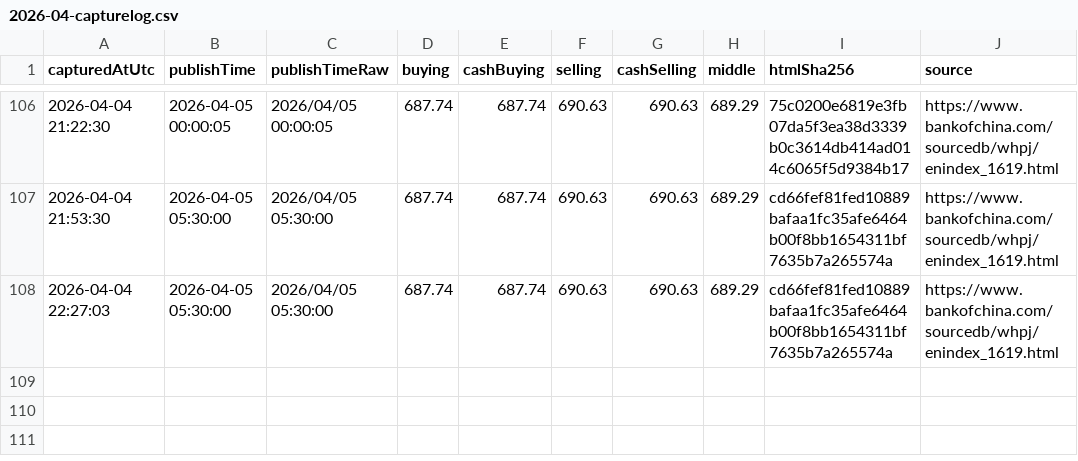
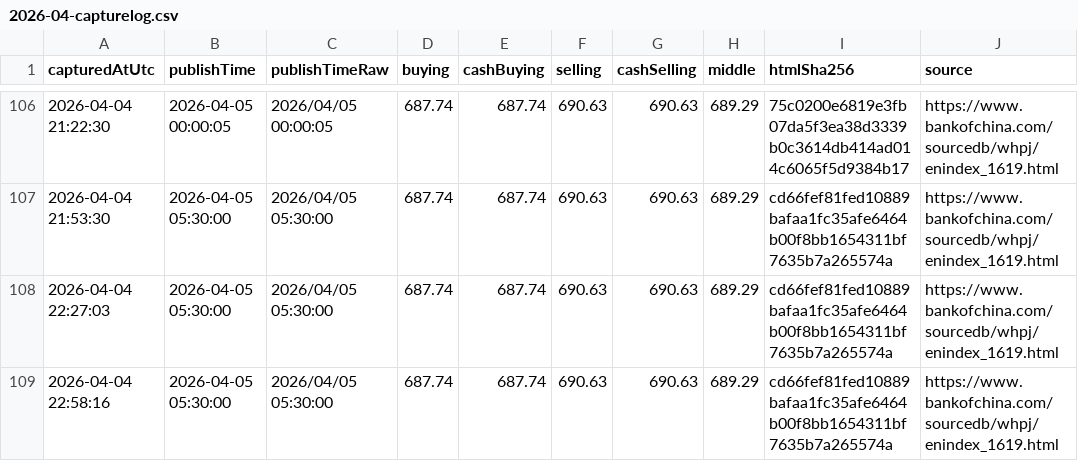
Before and after one commit to lsvkarunkumar/boc-usd-cny-dashboard, a CSV file: data/2026/2026-04-capturelog.csv, drawn as a sheet; only a part is shown, gaps mark what is left out; the diff names each change by its address in the sheet, - before the commit and + after, or states it on an @@ line.

Commit message:
Update BOC USD rates (auto)

```diff
--- a/data/2026/2026-04-capturelog.csv
+++ b/data/2026/2026-04-capturelog.csv
+row 109: 2026-04-04 22:58:16 | 2026-04-05 05:30:00 | 2026/04/05 05:30:00 | 687.74 | 687.74 | 690.63 | 690.63 | 689.29 | cd66fef81fed10889bafaa1fc35afe6464b00f8bb1654311bf7635b7a265574a | https://www.bankofchina.com/sourcedb/whpj/enindex_1619.html
```
